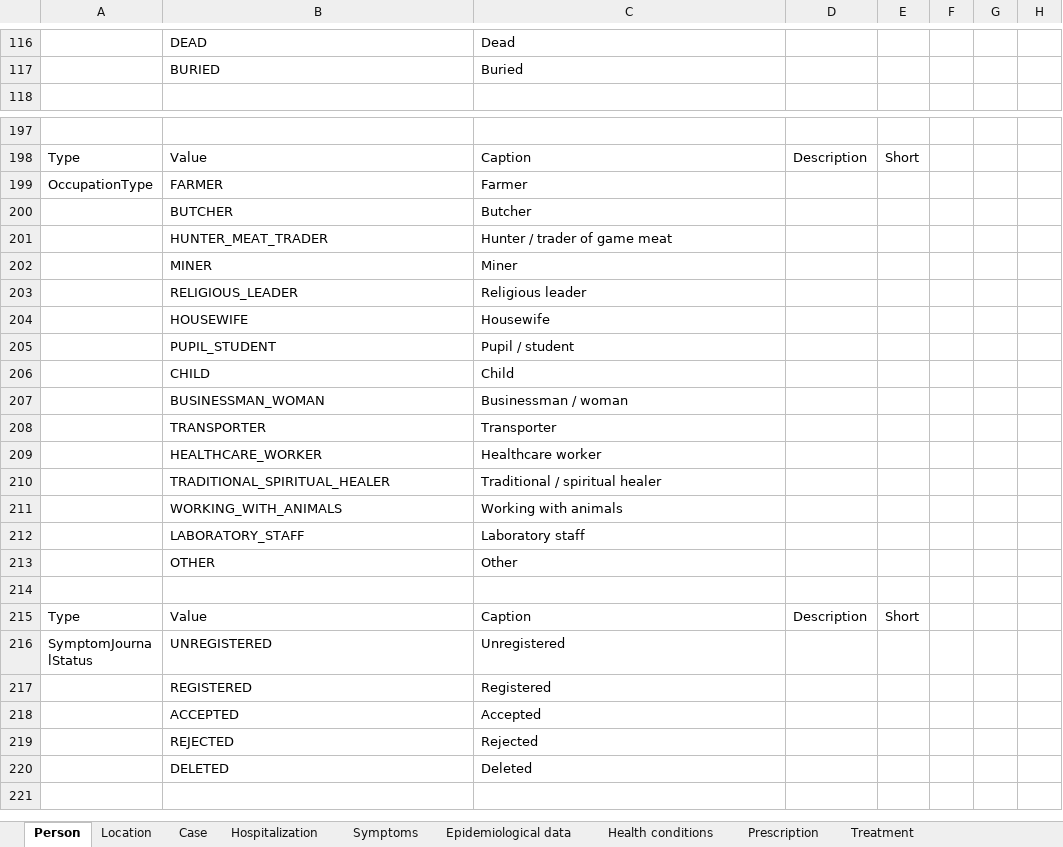
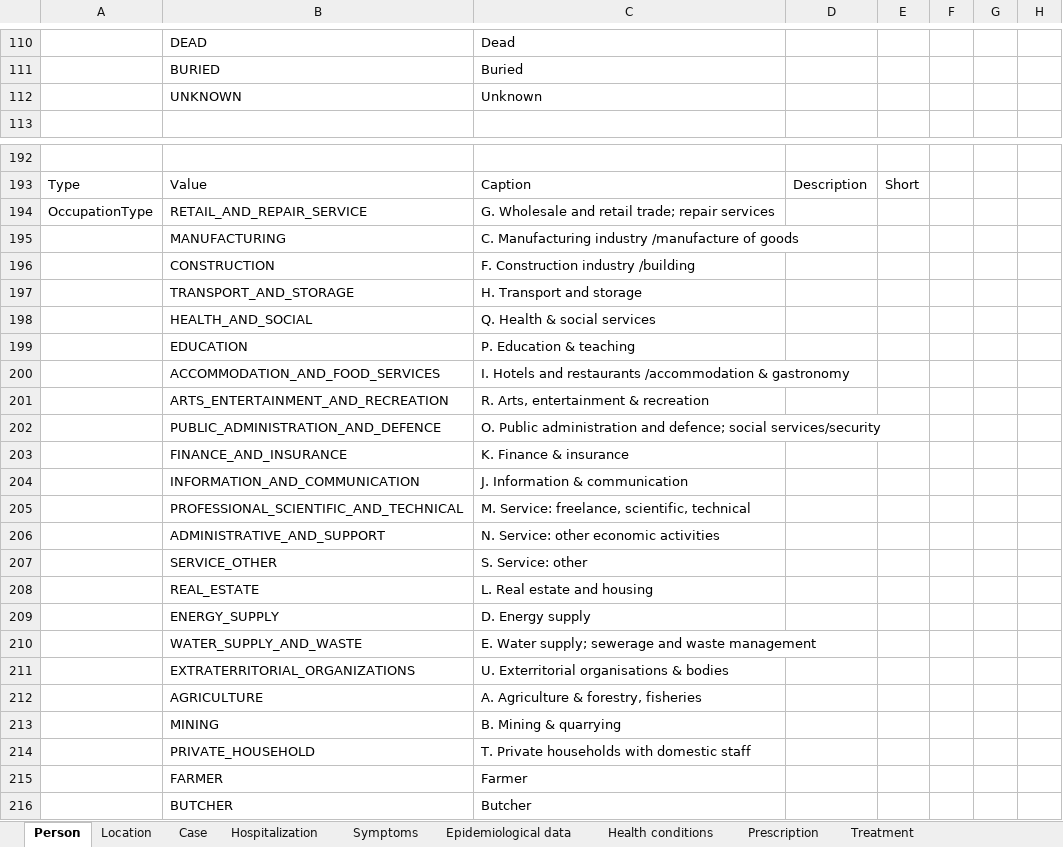
Before and after one commit to omoluabidotcom/APMIS-Project, an Excel workbook: sormas-api/src/main/resources/doc/SORMAS_Data_Dictionary.xlsx, sheet Person, drawn as a sheet; only a part is shown, gaps mark what is left out; the shorter side is filled out with more unchanged rows; values as stored, in another font and other column widths than the file's, no borders; table styles not drawn; addresses are those after the commit; the diff covers the shown part only; the diff names each change by its address in the sheet, - before the commit and + after, or states it on an @@ line.

```diff
--- a/sormas-api/src/main/resources/doc/SORMAS_Data_Dictionary.xlsx (sheet Person)
+++ b/sormas-api/src/main/resources/doc/SORMAS_Data_Dictionary.xlsx (sheet Person)
+row 112:  | UNKNOWN | Unknown
+row 194: OccupationType | RETAIL_AND_REPAIR_SERVICE | G. Wholesale and retail trade; repair services
+row 195:  | MANUFACTURING | C. Manufacturing industry /manufacture of goods
+row 196:  | CONSTRUCTION | F. Construction industry /building
+row 197:  | TRANSPORT_AND_STORAGE | H. Transport and storage
+row 198:  | HEALTH_AND_SOCIAL | Q. Health & social services
+row 199:  | EDUCATION | P. Education & teaching
+row 200:  | ACCOMMODATION_AND_FOOD_SERVICES | I. Hotels and restaurants /accommodation & gastronomy
+row 201:  | ARTS_ENTERTAINMENT_AND_RECREATION | R. Arts, entertainment & recreation
+row 202:  | PUBLIC_ADMINISTRATION_AND_DEFENCE | O. Public administration and defence; social services/security
+row 203:  | FINANCE_AND_INSURANCE | K. Finance & insurance
+row 204:  | INFORMATION_AND_COMMUNICATION | J. Information & communication
+row 205:  | PROFESSIONAL_SCIENTIFIC_AND_TECHNICAL | M. Service: freelance, scientific, technical
+row 206:  | ADMINISTRATIVE_AND_SUPPORT | N. Service: other economic activities
+row 207:  | SERVICE_OTHER | S. Service: other
+row 208:  | REAL_ESTATE | L. Real estate and housing
+row 209:  | ENERGY_SUPPLY | D. Energy supply
+row 210:  | WATER_SUPPLY_AND_WASTE | E. Water supply; sewerage and waste management
+row 211:  | EXTRATERRITORIAL_ORGANIZATIONS | U. Exterritorial organisations & bodies
+row 212:  | AGRICULTURE | A. Agriculture & forestry, fisheries
+row 213:  | MINING | B. Mining & quarrying
+row 214:  | PRIVATE_HOUSEHOLD | T. Private households with domestic staff
-A215: OccupationType
+A215: (empty)
```
Also changed, not shown: 6 removed rows elsewhere in this sheet, sheet Case, sheet Location, sheet Contact, sheet Symptoms, sheet User, sheet Event, 1 more sheet, sormas-api/src/main/resources/doc/SORMAS_User_Rights.xlsx.
